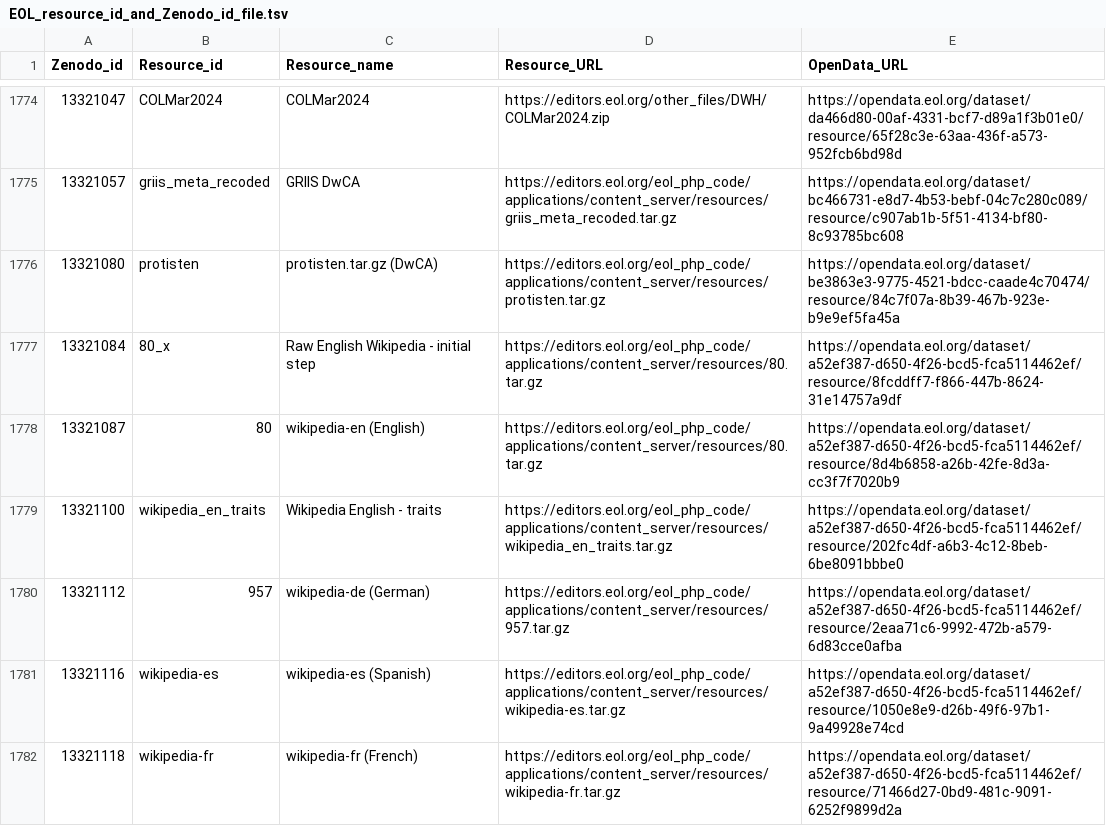
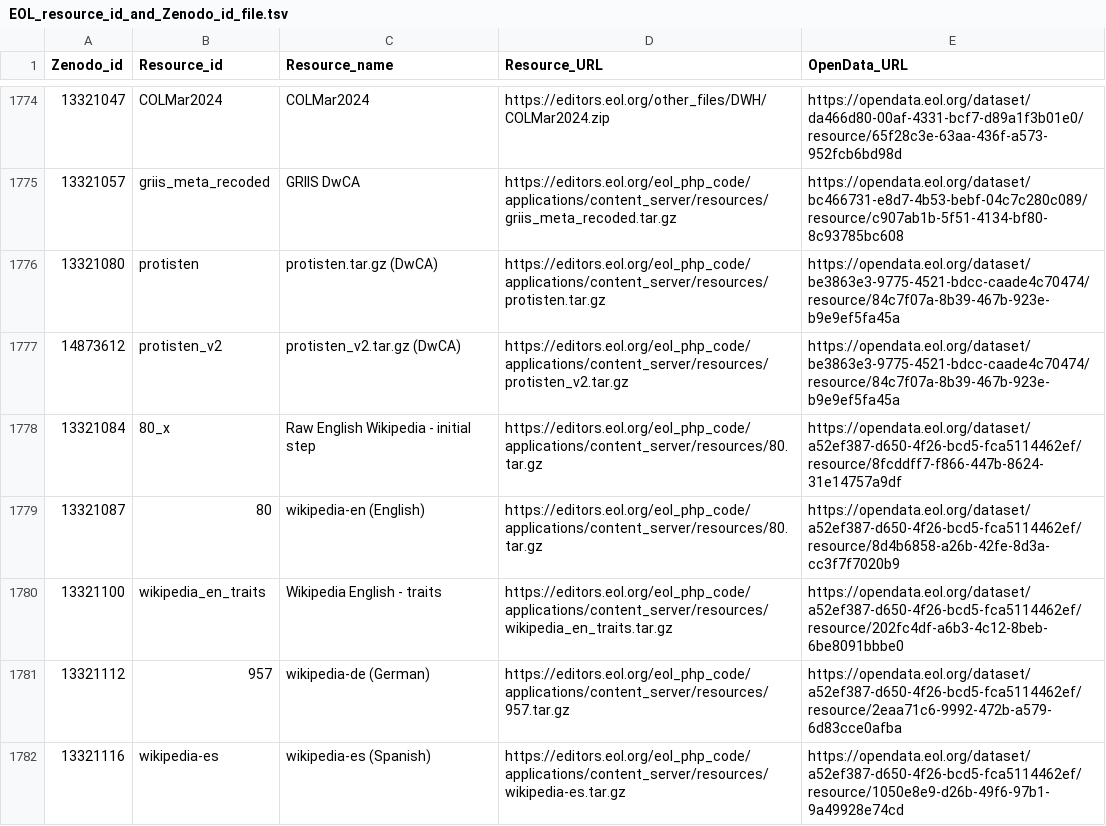
Before and after one commit to eliagbayani/EOL-connector-data-files, a TSV file: Zenodo/EOL_resource_id_and_Zenodo_id_file.tsv, drawn as a sheet; only a part is shown, gaps mark what is left out; the shorter side is filled out with more unchanged rows; the diff names each change by its address in the sheet, - before the commit and + after, or states it on an @@ line.

Commit message:
Update EOL_resource_id_and_Zenodo_id_file.tsv

```diff
--- a/Zenodo/EOL_resource_id_and_Zenodo_id_file.tsv
+++ b/Zenodo/EOL_resource_id_and_Zenodo_id_file.tsv
+row 1777: 14873612 | protisten_v2 | protisten_v2.tar.gz (DwCA) | https://editors.eol.org/eol_php_code/applications/content_server/resources/protisten_v2.tar.gz | https://opendata.eol.org/dataset/be3863e3-9775-4521-bdcc-caade4c70474/resource/84c7f07a-8b39-467b-923e-b9e9ef5fa45a
```
